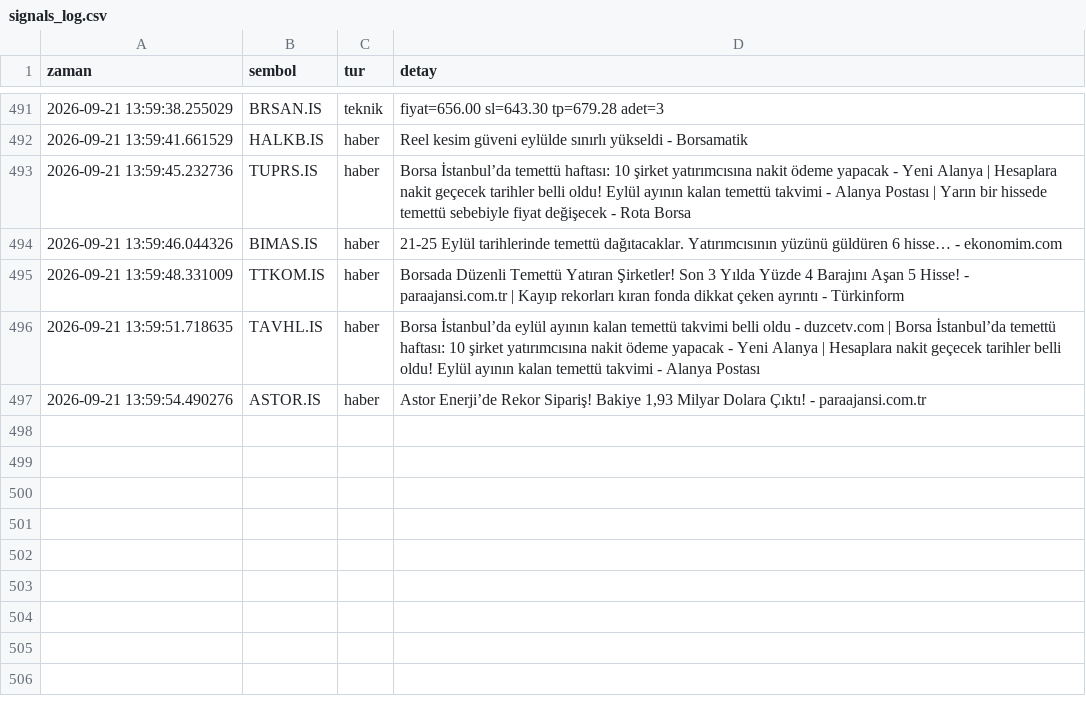
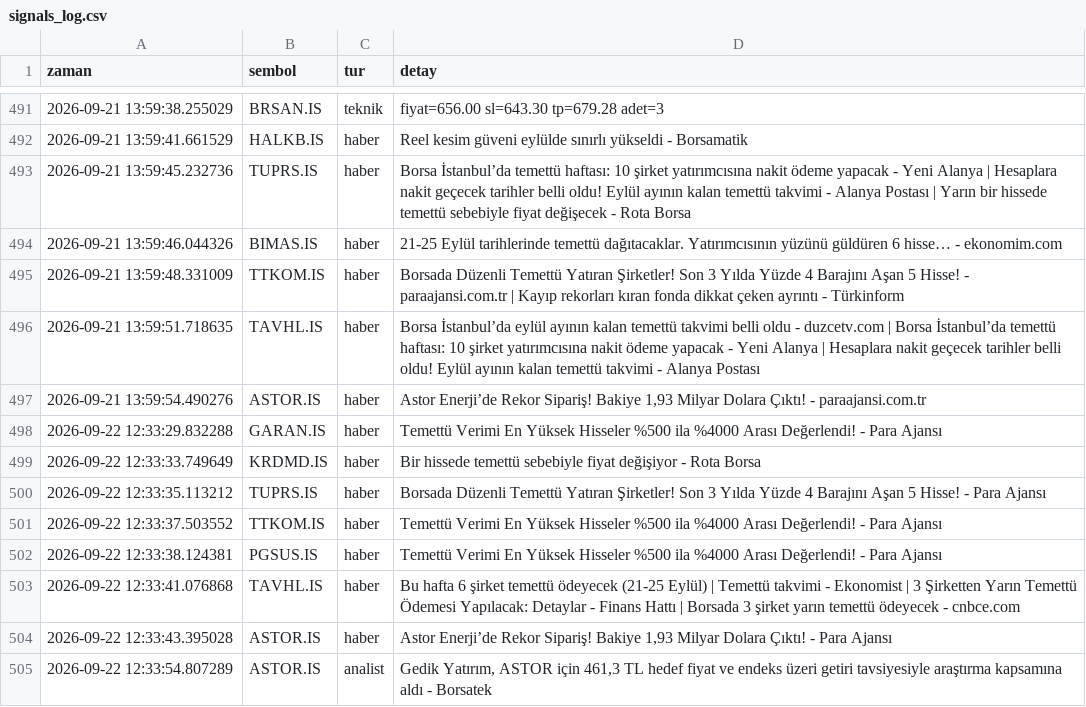
Before and after one commit to dujlif/A1-test-, a CSV file: signals_log.csv, drawn as a sheet; only a part is shown, gaps mark what is left out.

```diff
--- a/signals_log.csv
+++ b/signals_log.csv
@@ -497 +497,9 @@ zaman,sembol,tur,detay
 2026-09-21 13:59:54.490276,ASTOR.IS,haber,"Astor Enerji’de Rekor Sipariş! Bakiye 1,93 Milyar Dolara Çıktı! - paraajansi.com.tr"
+2026-09-22 12:33:29.832288,GARAN.IS,haber,Temettü Verimi En Yüksek Hisseler %500 ila %4000 Arası Değerlendi! - Para Ajansı
+2026-09-22 12:33:33.749649,KRDMD.IS,haber,Bir hissede temettü sebebiyle fiyat değişiyor - Rota Borsa
+2026-09-22 12:33:35.113212,TUPRS.IS,haber,Borsada Düzenli Temettü Yatıran Şirketler! Son 3 Yılda Yüzde 4 Barajını Aşan 5 Hisse! - Para Ajansı
+2026-09-22 12:33:37.503552,TTKOM.IS,haber,Temettü Verimi En Yüksek Hisseler %500 ila %4000 Arası Değerlendi! - Para Ajansı
+2026-09-22 12:33:38.124381,PGSUS.IS,haber,Temettü Verimi En Yüksek Hisseler %500 ila %4000 Arası Değerlendi! - Para Ajansı
+2026-09-22 12:33:41.076868,TAVHL.IS,haber,Bu hafta 6 şirket temettü ödeyecek (21-25 Eylül) | Temettü takvimi - Ekonomist | 3 Şirketten Yarın Temettü Ödemesi Yapılacak: Detaylar - Finans Hattı | Borsada 3 şirket yarın temettü ödeyecek - cnbce.com
+2026-09-22 12:33:43.395028,ASTOR.IS,haber,"Astor Enerji’de Rekor Sipariş! Bakiye 1,93 Milyar Dolara Çıktı! - Para Ajansı"
+2026-09-22 12:33:54.807289,ASTOR.IS,analist,"Gedik Yatırım, ASTOR için 461,3 TL hedef fiyat ve endeks üzeri getiri tavsiyesiyle araştırma kapsamına aldı - Borsatek"
```
Also changed, not shown: 1 other file.
